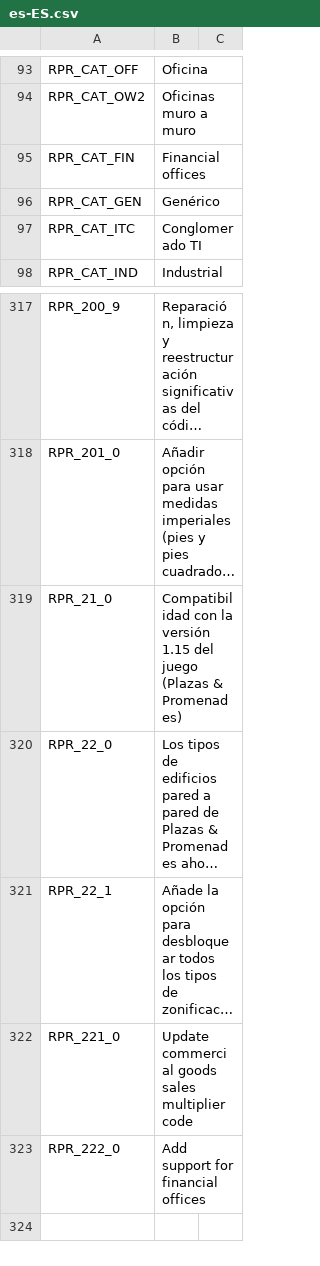
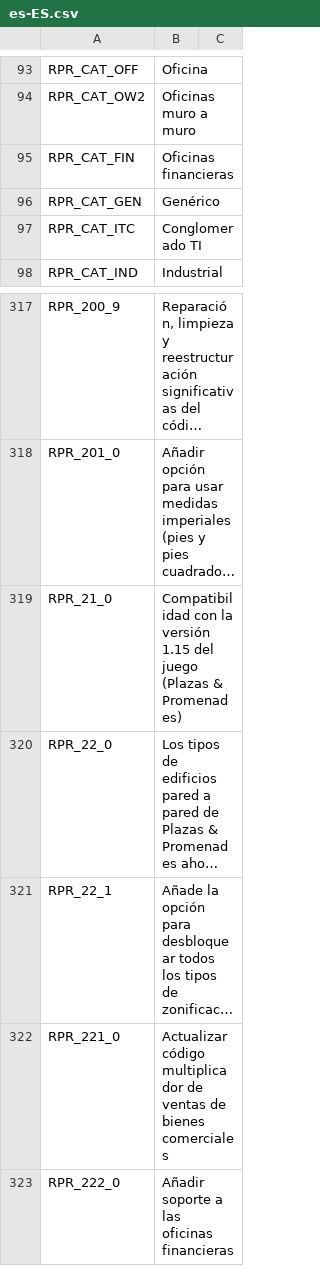
Before and after one commit to algernon-A/Realistic-Population-Revisited, a CSV file: Translations/es-ES.csv, drawn as a sheet; only a part is shown, gaps mark what is left out; long unchanged cells end in …; the diff names each change by its address in the sheet, - before the commit and + after, or states it on an @@ line.

Commit message:
Update translations.

```diff
--- a/Translations/es-ES.csv
+++ b/Translations/es-ES.csv
-B95: Financial offices
+B95: Oficinas financieras
-B322: Update commercial goods sales multiplier code
+B322: Actualizar código multiplicador de ventas de bienes comerciales
-B323: Add support for financial offices
+B323: Añadir soporte a las oficinas financieras
```
Also changed, not shown: Translations/de-DE.csv, Translations/nl-NL.csv.
